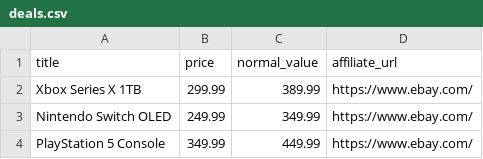
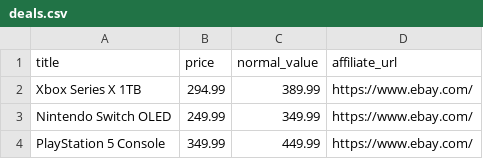
Before and after one commit to Johnny614359/money-pc-deals, a CSV file: deals.csv, drawn as a sheet.

Commit message:
Automatic deal update 2026-08-09 21:33:57

```diff
--- a/deals.csv
+++ b/deals.csv
@@ -1,3 +1,3 @@
 title,price,normal_value,affiliate_url
-Xbox Series X 1TB,299.99,389.99,https://www.ebay.com/
+Xbox Series X 1TB,294.99,389.99,https://www.ebay.com/
 Nintendo Switch OLED,249.99,349.99,https://www.ebay.com/
```
Also changed, not shown: 1 other file.
